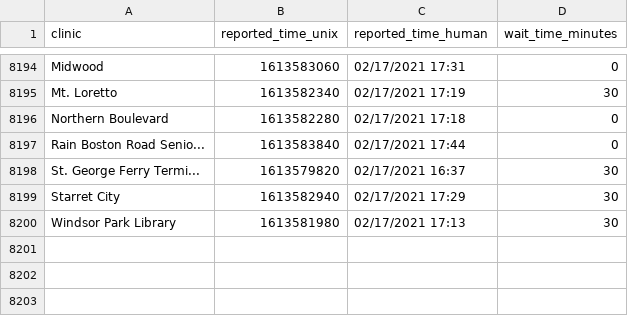
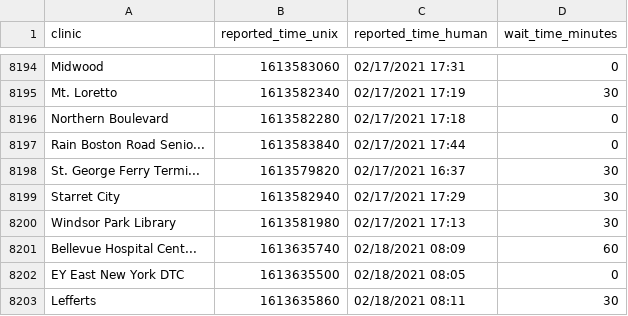
Before and after one commit to astoria-tech/nyc-covid19-testing-wait-times, a CSV file: wait-times.csv, drawn as a sheet; only a part is shown, gaps mark what is left out; the diff names each change by its address in the sheet, - before the commit and + after, or states it on an @@ line.

Commit message:
Latest wait times

```diff
--- a/wait-times.csv
+++ b/wait-times.csv
+row 8201: Bellevue Hospital Cent... | 1613635740 | 02/18/2021 08:09 | 60
+row 8202: EY East New York DTC | 1613635500 | 02/18/2021 08:05 | 0
+row 8203: Lefferts | 1613635860 | 02/18/2021 08:11 | 30
```
